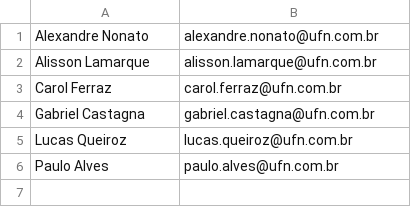
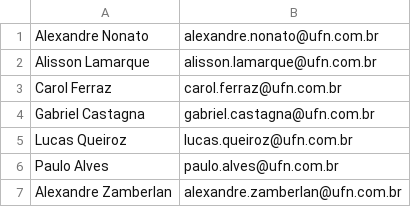
Before and after one commit to OQueLucas/Academia_DotNet_5-WPAmigoSecreto, a CSV file: WindowsFormAmigoSecreto/Data/pessoas.csv, drawn as a sheet.

```diff
--- a/WindowsFormAmigoSecreto/Data/pessoas.csv
+++ b/WindowsFormAmigoSecreto/Data/pessoas.csv
@@ -6 +6,2 @@ Lucas Queiroz;lucas.queiroz@ufn.com.br
 Paulo Alves;paulo.alves@ufn.com.br
+Alexandre Zamberlan;alexandre.zamberlan@ufn.com.br
```
Also changed, not shown: WindowsFormAmigoSecreto/Data/amigoSecreto.csv, 5 other files.
